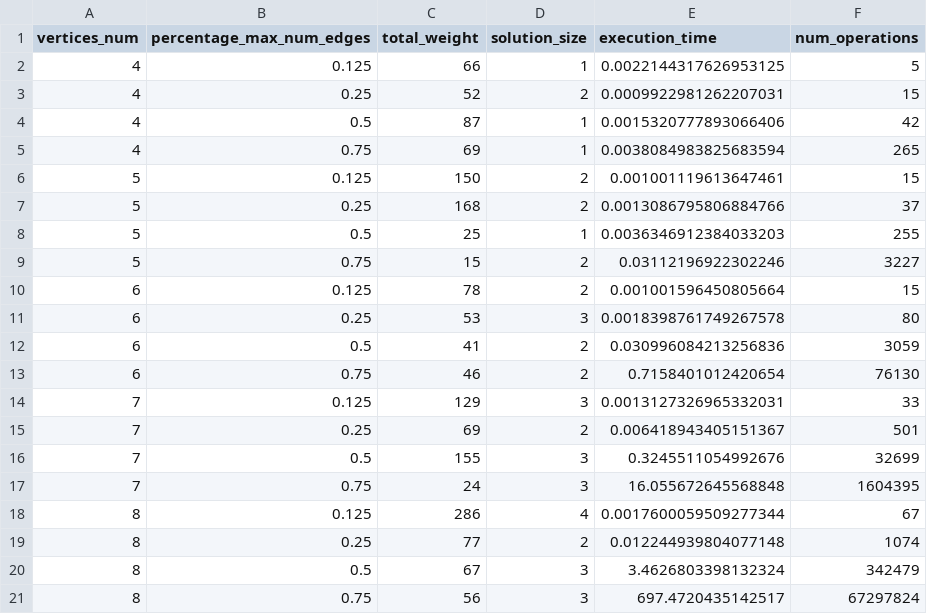
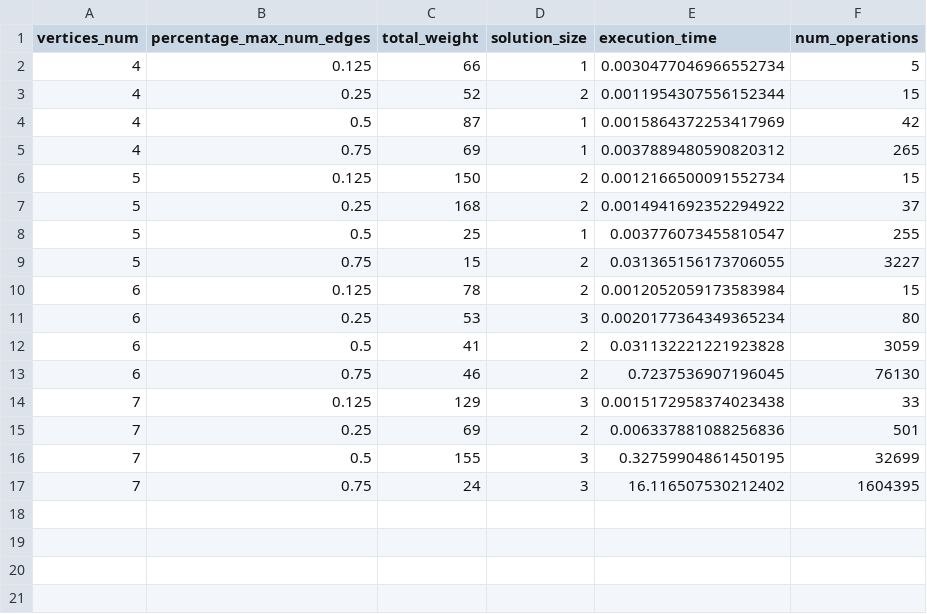
Before and after one commit to Miragaia/AA, a CSV file: projeto1/results/exhaustive_results.csv, drawn as a sheet.

```diff
--- a/projeto1/results/exhaustive_results.csv
+++ b/projeto1/results/exhaustive_results.csv
@@ -1,21 +1,17 @@
 vertices_num,percentage_max_num_edges,total_weight,solution_size,execution_time,num_operations
-4,0.125,66,1,0.0022144317626953125,5
-4,0.25,52,2,0.0009922981262207031,15
-4,0.5,87,1,0.0015320777893066406,42
-4,0.75,69,1,0.0038084983825683594,265
-5,0.125,150,2,0.001001119613647461,15
-5,0.25,168,2,0.0013086795806884766,37
-5,0.5,25,1,0.0036346912384033203,255
-5,0.75,15,2,0.03112196922302246,3227
-6,0.125,78,2,0.001001596450805664,15
-6,0.25,53,3,0.0018398761749267578,80
-6,0.5,41,2,0.030996084213256836,3059
-6,0.75,46,2,0.7158401012420654,76130
-7,0.125,129,3,0.0013127326965332031,33
-7,0.25,69,2,0.006418943405151367,501
-7,0.5,155,3,0.3245511054992676,32699
-7,0.75,24,3,16.055672645568848,1604395
-8,0.125,286,4,0.0017600059509277344,67
-8,0.25,77,2,0.012244939804077148,1074
-8,0.5,67,3,3.4626803398132324,342479
-8,0.75,56,3,697.4720435142517,67297824
+4,0.125,66,1,0.0030477046966552734,5
+4,0.25,52,2,0.0011954307556152344,15
+4,0.5,87,1,0.0015864372253417969,42
+4,0.75,69,1,0.0037889480590820312,265
+5,0.125,150,2,0.0012166500091552734,15
+5,0.25,168,2,0.0014941692352294922,37
+5,0.5,25,1,0.003776073455810547,255
+5,0.75,15,2,0.031365156173706055,3227
+6,0.125,78,2,0.0012052059173583984,15
+6,0.25,53,3,0.0020177364349365234,80
+6,0.5,41,2,0.031132221221923828,3059
+6,0.75,46,2,0.7237536907196045,76130
+7,0.125,129,3,0.0015172958374023438,33
+7,0.25,69,2,0.006337881088256836,501
+7,0.5,155,3,0.32759904861450195,32699
+7,0.75,24,3,16.116507530212402,1604395
```
Also changed, not shown: projeto1/results/comparison_results.csv, projeto1/results/greedy_results.csv, 24 other files.
